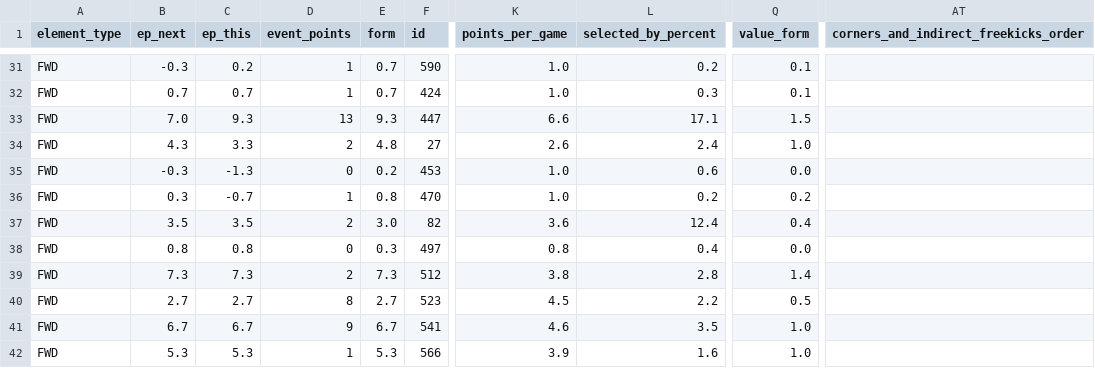
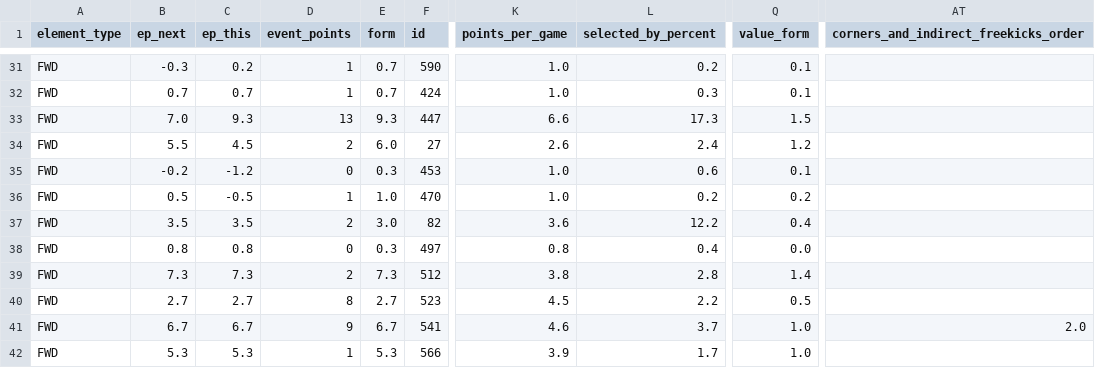
Before and after one commit to GCP-Biryani/fpl-infographics, a CSV file: FWD_data.csv, drawn as a sheet; only a part is shown, gaps mark what is left out; the diff covers the shown part only; the diff names each change by its address in the sheet, - before the commit and + after, or states it on an @@ line.

```diff
--- a/FWD_data.csv
+++ b/FWD_data.csv
-L33 (selected_by_percent): 17.1
+L33 (selected_by_percent): 17.3
-B34 (ep_next): 4.3
+B34 (ep_next): 5.5
-C34 (ep_this): 3.3
+C34 (ep_this): 4.5
-E34 (form): 4.8
+E34 (form): 6.0
-Q34 (value_form): 1.0
+Q34 (value_form): 1.2
-B35 (ep_next): -0.3
+B35 (ep_next): -0.2
-C35 (ep_this): -1.3
+C35 (ep_this): -1.2
-E35 (form): 0.2
+E35 (form): 0.3
-Q35 (value_form): 0.0
+Q35 (value_form): 0.1
-B36 (ep_next): 0.3
+B36 (ep_next): 0.5
-C36 (ep_this): -0.7
+C36 (ep_this): -0.5
-E36 (form): 0.8
+E36 (form): 1.0
-L37 (selected_by_percent): 12.4
+L37 (selected_by_percent): 12.2
-L41 (selected_by_percent): 3.5
+L41 (selected_by_percent): 3.7
-AT41: (empty)
+AT41: 2.0
-L42 (selected_by_percent): 1.6
+L42 (selected_by_percent): 1.7
```
Also changed, not shown: 19 edited cells elsewhere in this file, DEF_data.csv, DEF_history.csv, 5 other files.
